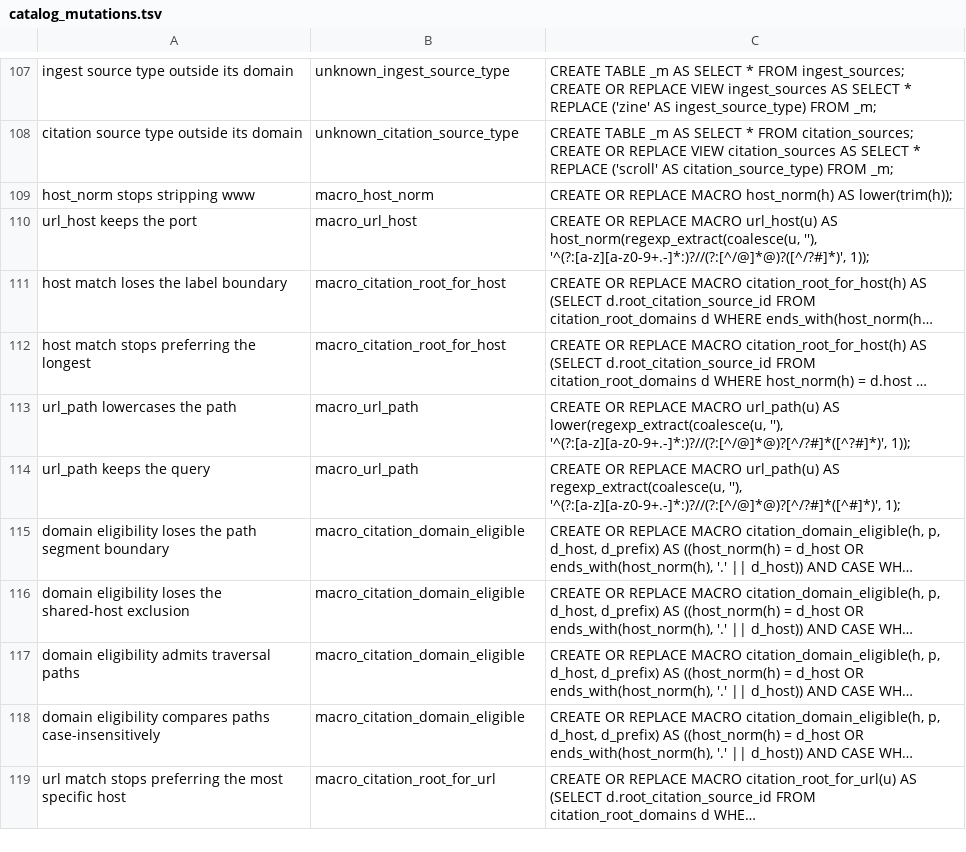
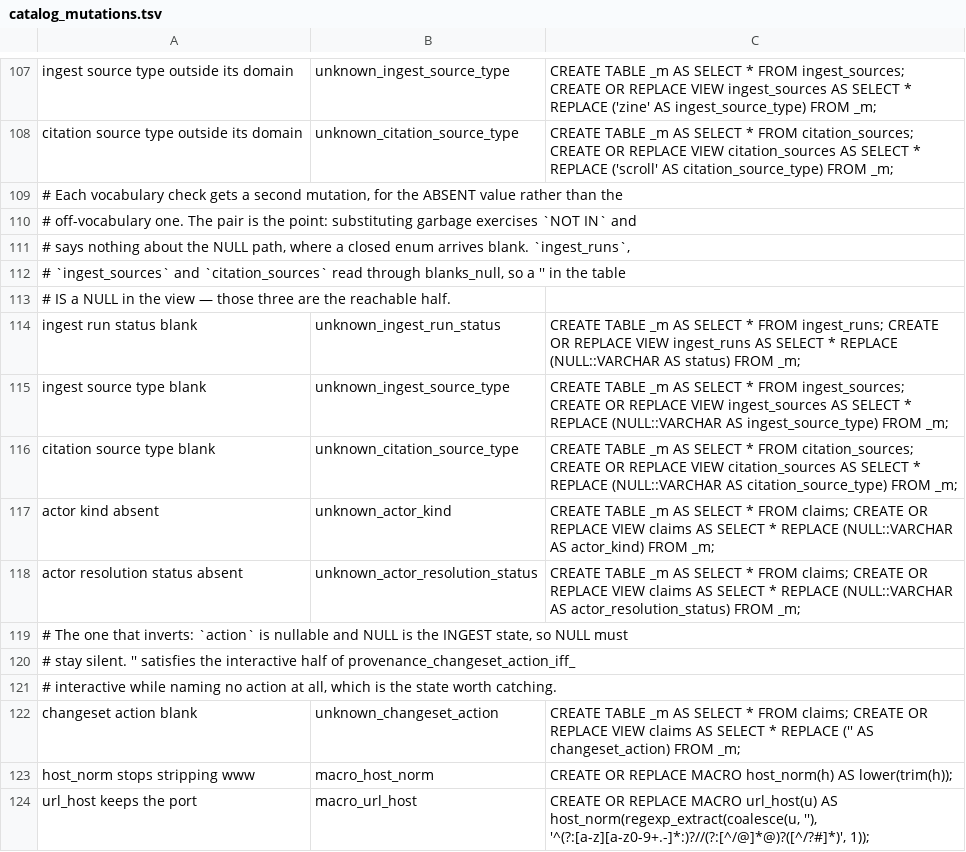
Before and after one commit to The-Flip/flipcommons, a TSV file: scripts/analysis/catalog_mutations.tsv, drawn as a sheet; only a part is shown, gaps mark what is left out; the shorter side is filled out with more unchanged rows; long unchanged cells end in ….

```diff
--- a/scripts/analysis/catalog_mutations.tsv
+++ b/scripts/analysis/catalog_mutations.tsv
@@ -108,2 +108,16 @@ ingest source type outside its domain	unknown_ingest_source_type	CREATE TABLE _m
 citation source type outside its domain	unknown_citation_source_type	CREATE TABLE _m AS SELECT * FROM citation_sources; CREATE OR REPLACE VIEW citation_sources AS SELECT * REPLACE ('scroll' AS citation_source_type) FROM _m;
+# Each vocabulary check gets a second mutation, for the ABSENT value rather than the
+# off-vocabulary one. The pair is the point: substituting garbage exercises `NOT IN` and
+# says nothing about the NULL path, where a closed enum arrives blank. `ingest_runs`,
+# `ingest_sources` and `citation_sources` read through blanks_null, so a '' in the table
+# IS a NULL in the view — those three are the reachable half.
+ingest run status blank	unknown_ingest_run_status	CREATE TABLE _m AS SELECT * FROM ingest_runs; CREATE OR REPLACE VIEW ingest_runs AS SELECT * REPLACE (NULL::VARCHAR AS status) FROM _m;
+ingest source type blank	unknown_ingest_source_type	CREATE TABLE _m AS SELECT * FROM ingest_sources; CREATE OR REPLACE VIEW ingest_sources AS SELECT * REPLACE (NULL::VARCHAR AS ingest_source_type) FROM _m;
+citation source type blank	unknown_citation_source_type	CREATE TABLE _m AS SELECT * FROM citation_sources; CREATE OR REPLACE VIEW citation_sources AS SELECT * REPLACE (NULL::VARCHAR AS citation_source_type) FROM _m;
+actor kind absent	unknown_actor_kind	CREATE TABLE _m AS SELECT * FROM claims; CREATE OR REPLACE VIEW claims AS SELECT * REPLACE (NULL::VARCHAR AS actor_kind) FROM _m;
+actor resolution status absent	unknown_actor_resolution_status	CREATE TABLE _m AS SELECT * FROM claims; CREATE OR REPLACE VIEW claims AS SELECT * REPLACE (NULL::VARCHAR AS actor_resolution_status) FROM _m;
+# The one that inverts: `action` is nullable and NULL is the INGEST state, so NULL must
+# stay silent. '' satisfies the interactive half of provenance_changeset_action_iff_
+# interactive while naming no action at all, which is the state worth catching.
+changeset action blank	unknown_changeset_action	CREATE TABLE _m AS SELECT * FROM claims; CREATE OR REPLACE VIEW claims AS SELECT * REPLACE ('' AS changeset_action) FROM _m;
 host_norm stops stripping www	macro_host_norm	CREATE OR REPLACE MACRO host_norm(h) AS lower(trim(h));
```
Also changed, not shown: 2 other files.
